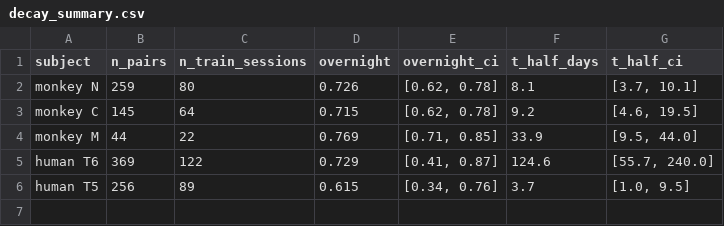
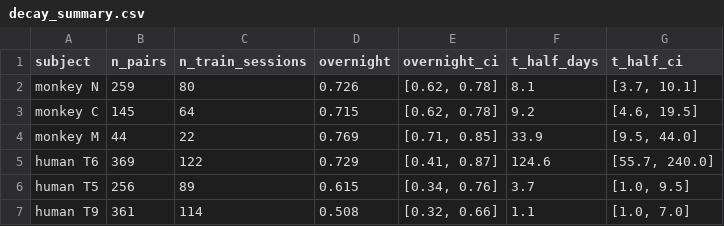
Before and after one commit to Imtiaj-Sajin/invasive-bci, a CSV file: results/decay_summary.csv, drawn as a sheet; the diff names each change by its address in the sheet, - before the commit and + after, or states it on an @@ line.

```diff
--- a/results/decay_summary.csv
+++ b/results/decay_summary.csv
+row 7: human T9 | 361 | 114 | 0.508 | [0.32, 0.66] | 1.1 | [1.0, 7.0]
```
Also changed, not shown: results/nn_ladder/T9.csv, results/reg_tradeoff/rule_across_subjects.csv, 54 other files.
